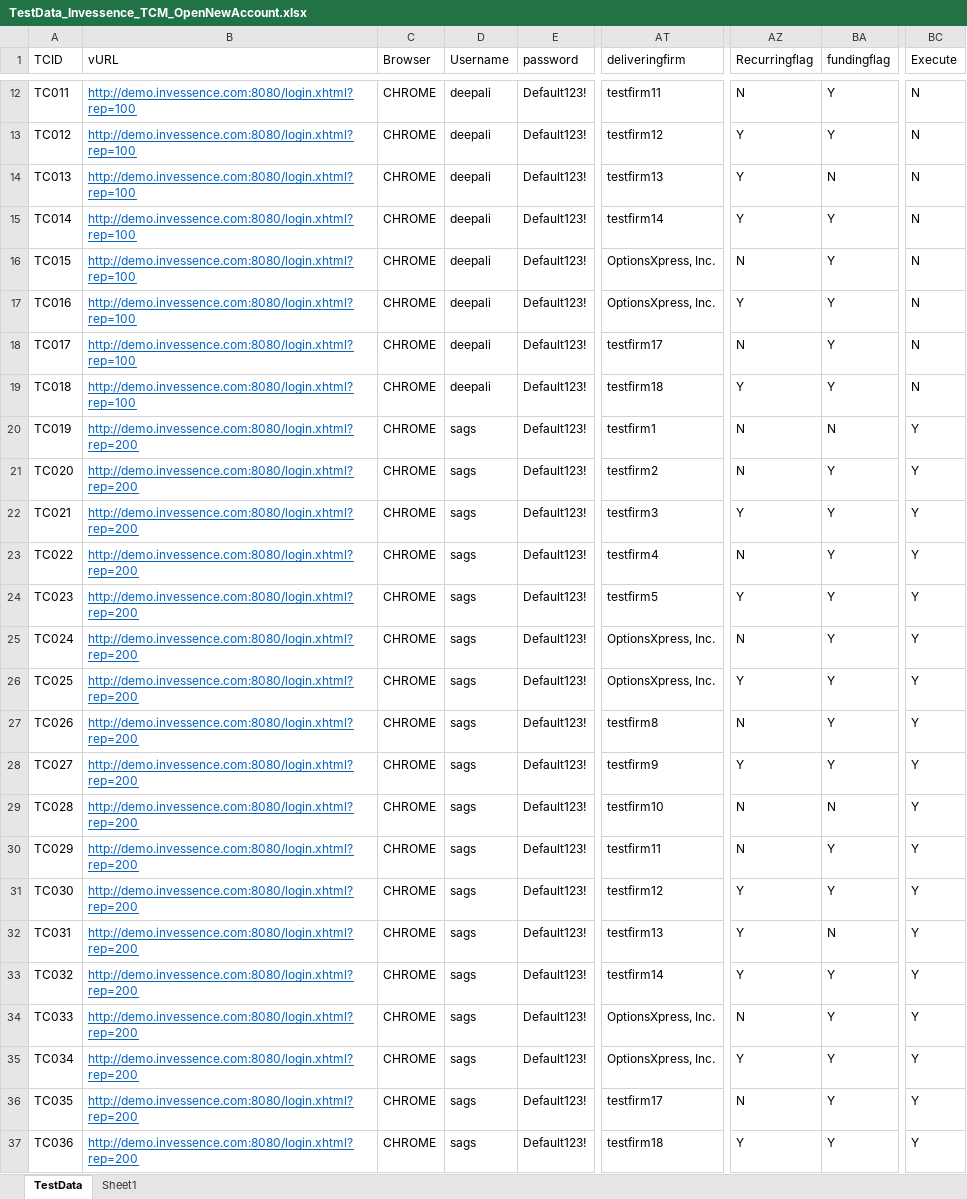
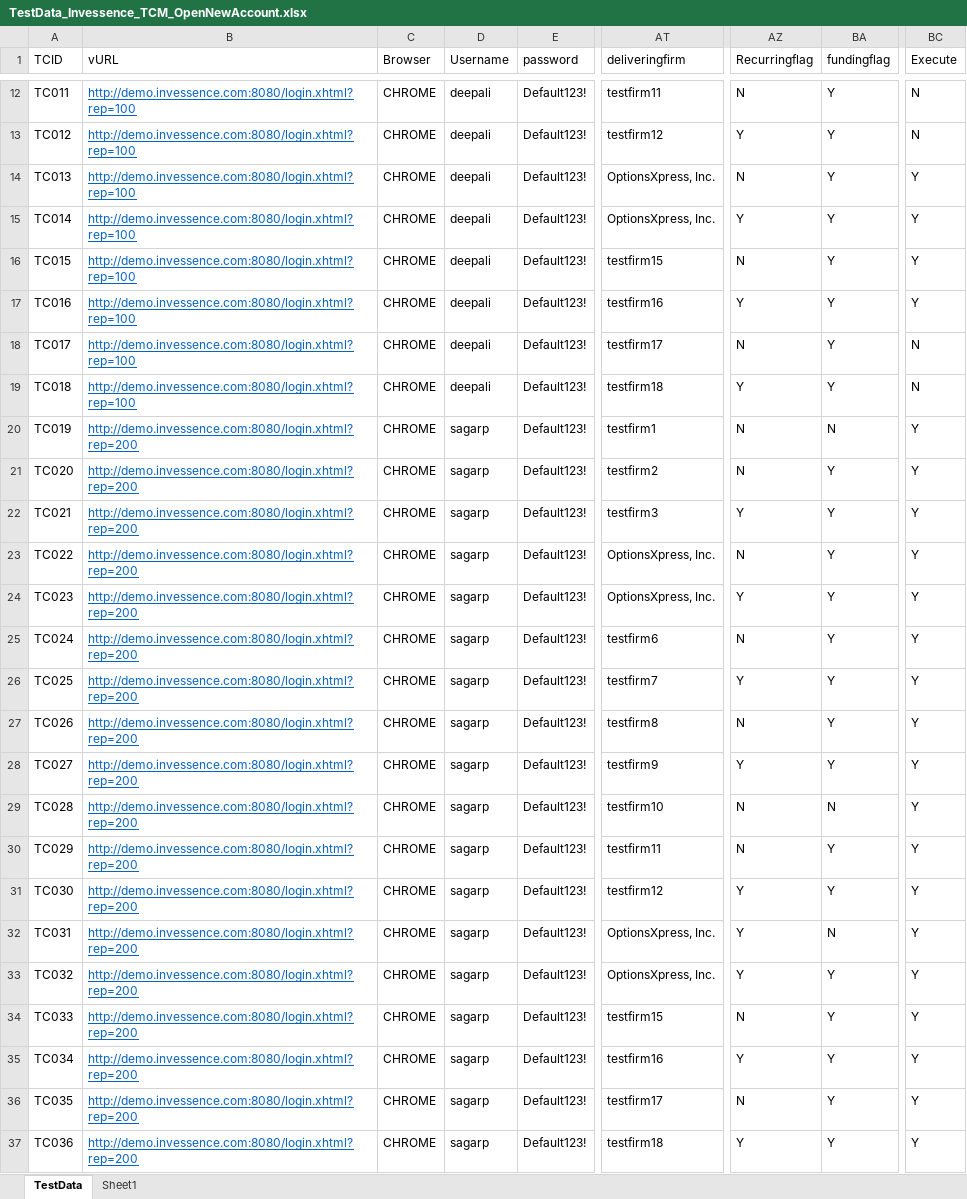
Before and after one commit to sunilgit1985/SVNrepo, an Excel workbook: QA_Automation/Invessence/TestCases/TCM/TestData_Invessence_TCM_OpenNewAccount.xlsx, sheet TestData, drawn as a sheet; only a part is shown, gaps mark what is left out; values as stored, in another font and other column widths than the file's, no borders; the diff covers the shown part only; the diff names each change by its address in the sheet, - before the commit and + after, or states it on an @@ line.

```diff
--- a/QA_Automation/Invessence/TestCases/TCM/TestData_Invessence_TCM_OpenNewAccount.xlsx (sheet TestData)
+++ b/QA_Automation/Invessence/TestCases/TCM/TestData_Invessence_TCM_OpenNewAccount.xlsx (sheet TestData)
-AT14 (deliveringfirm): testfirm13
+AT14 (deliveringfirm): OptionsXpress, Inc.
-AZ14 (Recurringflag): Y
+AZ14 (Recurringflag): N
-BA14 (fundingflag): N
+BA14 (fundingflag): Y
-BC14:BC17 (Execute): N
+BC14:BC17 (Execute): Y
-AT15 (deliveringfirm): testfirm14
+AT15 (deliveringfirm): OptionsXpress, Inc.
-AT16 (deliveringfirm): OptionsXpress, Inc.
+AT16 (deliveringfirm): testfirm15
-AT17 (deliveringfirm): OptionsXpress, Inc.
+AT17 (deliveringfirm): testfirm16
-D20:D37 (Username): sags
+D20:D37 (Username): sagarp
-AT23 (deliveringfirm): testfirm4
+AT23 (deliveringfirm): OptionsXpress, Inc.
-AT24 (deliveringfirm): testfirm5
+AT24 (deliveringfirm): OptionsXpress, Inc.
-AT25 (deliveringfirm): OptionsXpress, Inc.
+AT25 (deliveringfirm): testfirm6
-AT26 (deliveringfirm): OptionsXpress, Inc.
+AT26 (deliveringfirm): testfirm7
-AT32 (deliveringfirm): testfirm13
+AT32 (deliveringfirm): OptionsXpress, Inc.
-AT33 (deliveringfirm): testfirm14
+AT33 (deliveringfirm): OptionsXpress, Inc.
-AT34 (deliveringfirm): OptionsXpress, Inc.
+AT34 (deliveringfirm): testfirm15
-AT35 (deliveringfirm): OptionsXpress, Inc.
+AT35 (deliveringfirm): testfirm16
```
Also changed, not shown: 8 edited cells elsewhere in this sheet, QA_Automation/Invessence/TestCases/BB/TestData_Invessence_BB_OpenNewAccount.xlsx, 1 other file.
